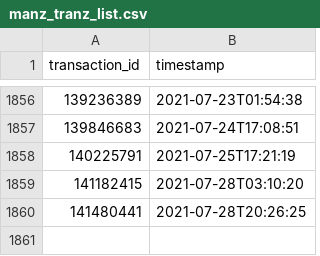
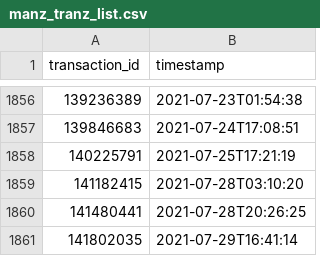
Before and after one commit to tomdicato/ManzcoinBot, a CSV file: manz_tranz_list.csv, drawn as a sheet; only a part is shown, gaps mark what is left out; the diff names each change by its address in the sheet, - before the commit and + after, or states it on an @@ line.

Commit message:
updated 1 transactions

```diff
--- a/manz_tranz_list.csv
+++ b/manz_tranz_list.csv
+row 1861: 141802035 | 2021-07-29T16:41:14
```
